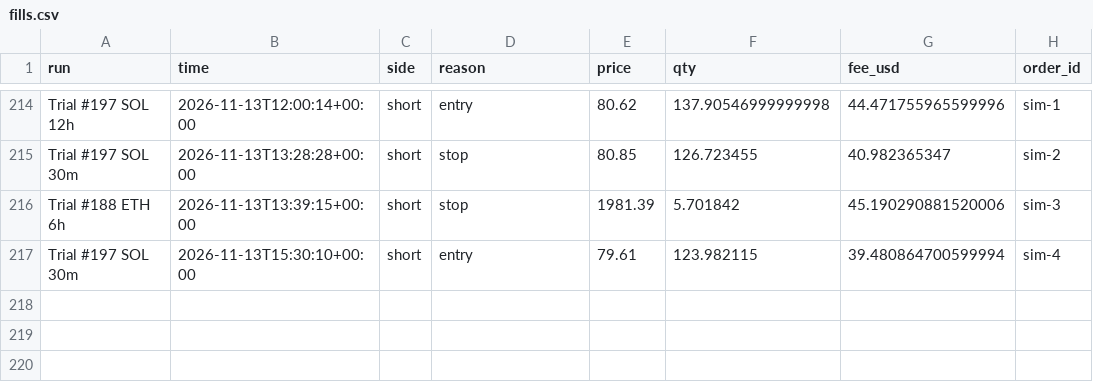
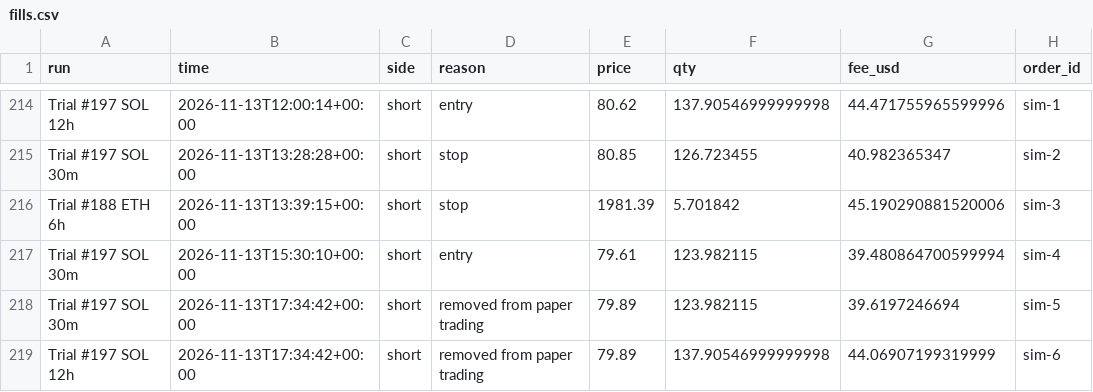
Before and after one commit to ethangoebel1499-jpg/Claude, a CSV file: paper_trades/fills.csv, drawn as a sheet; only a part is shown, gaps mark what is left out.

```diff
--- a/paper_trades/fills.csv
+++ b/paper_trades/fills.csv
@@ -217 +217,3 @@ Trial #188 ETH 6h,2026-11-13T13:39:15+00:00,short,stop,1981.39,5.701842,45.19029
 Trial #197 SOL 30m,2026-11-13T15:30:10+00:00,short,entry,79.61,123.982115,39.480864700599994,sim-4
+Trial #197 SOL 30m,2026-11-13T17:34:42+00:00,short,removed from paper trading,79.89,123.982115,39.6197246694,sim-5
+Trial #197 SOL 12h,2026-11-13T17:34:42+00:00,short,removed from paper trading,79.89,137.90546999999998,44.06907199319999,sim-6
```
Also changed, not shown: apprentice/lessons.csv, paper_trades/equity.csv, 8 other files.
